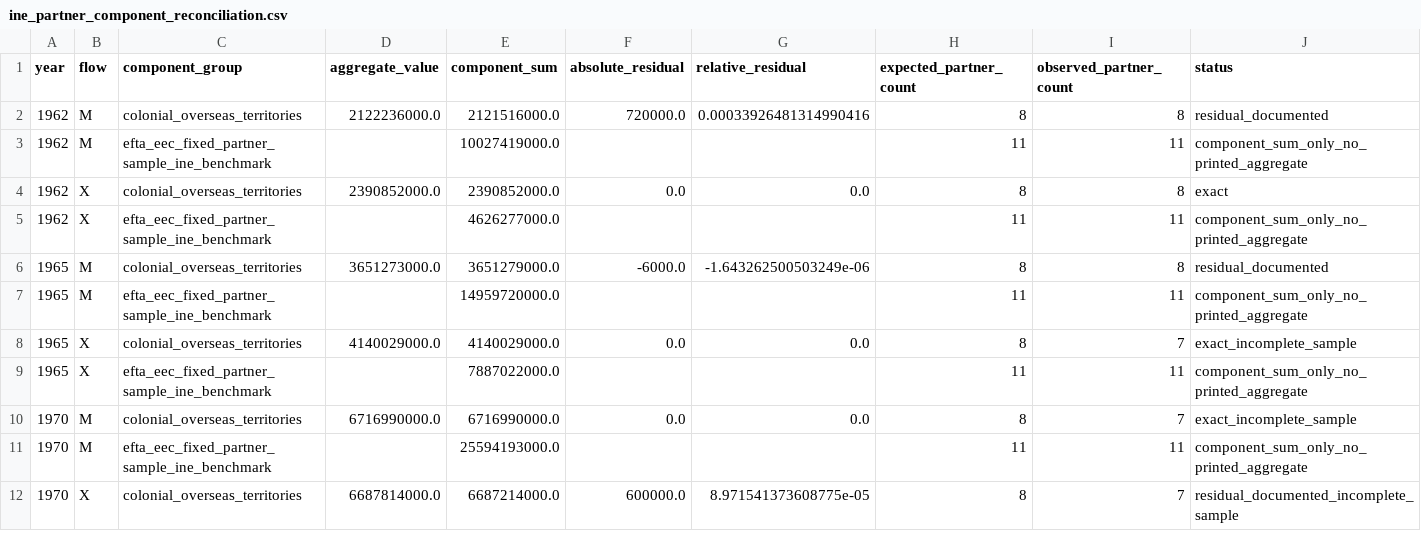
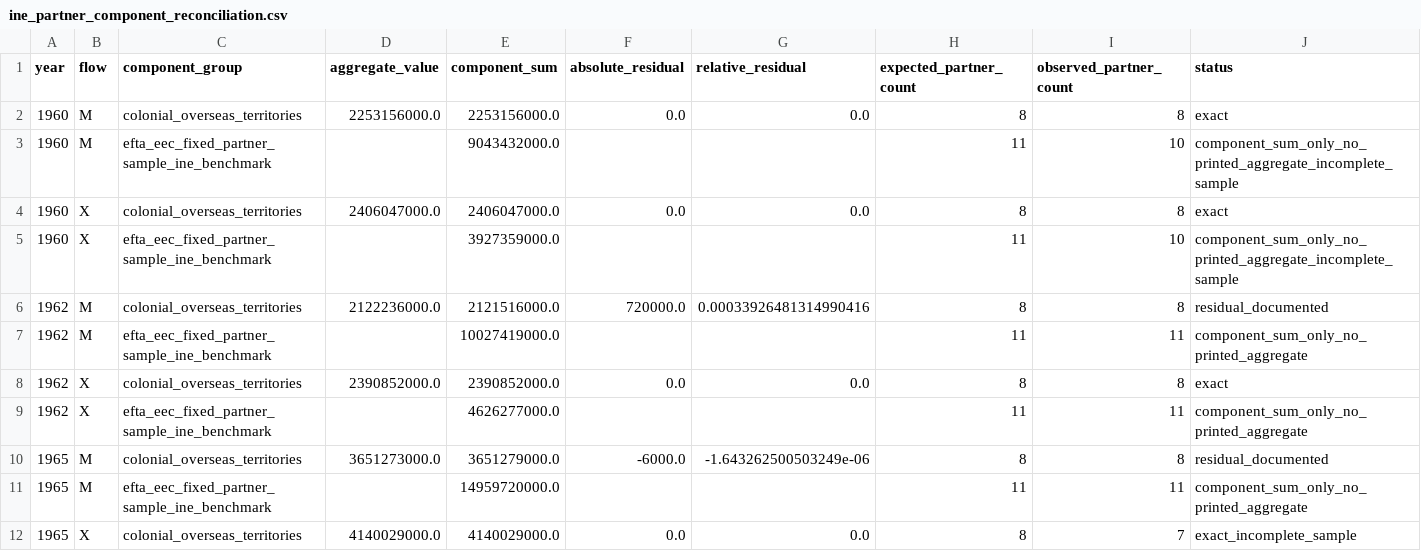
Before and after one commit to DiogoRibeiro7/portugal-external-growth-1960-1973, a CSV file: results/diagnostics/ine_partner_component_reconciliation.csv, drawn as a sheet; only a part is shown; the shorter side is filled out with more unchanged rows; rows hold the shown columns only; the diff names each change by its address in the sheet, - before the commit and + after, or states it on an @@ line.

Commit message:
Drive panel scope from config and reconcile every transcribed year

```diff
--- a/results/diagnostics/ine_partner_component_reconciliation.csv
+++ b/results/diagnostics/ine_partner_component_reconciliation.csv
+row 2: 1960 | M | colonial_overseas_territories | 2253156000.0 | 2253156000.0 | 0.0 | 0.0 | 8 | 8 | exact
+row 3: 1960 | M | efta_eec_fixed_partner_sample_ine_benchmark |  | 9043432000.0 |  |  | 11 | 10 | component_sum_only_no_printed_aggregate_incomplete_sample
+row 4: 1960 | X | colonial_overseas_territories | 2406047000.0 | 2406047000.0 | 0.0 | 0.0 | 8 | 8 | exact
+row 5: 1960 | X | efta_eec_fixed_partner_sample_ine_benchmark |  | 3927359000.0 |  |  | 11 | 10 | component_sum_only_no_printed_aggregate_incomplete_sample
```
Also changed, not shown: results/manifests/current_manifest.csv, 5 other files.
